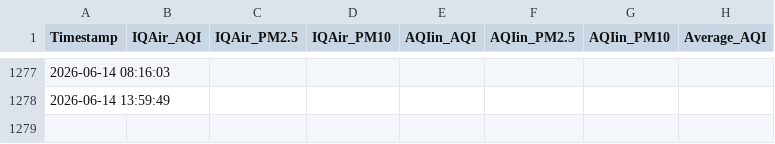
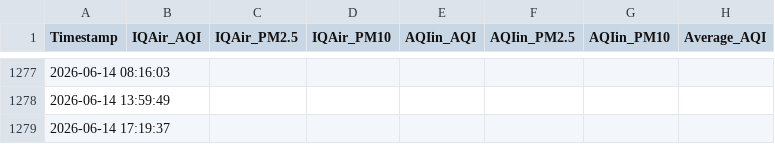
Before and after one commit to RaguramG24/aqi-monitor, a CSV file: aqi_compare.csv, drawn as a sheet; only a part is shown, gaps mark what is left out.

Commit message:
Update aqi_compare.csv — 27506337393

```diff
--- a/aqi_compare.csv
+++ b/aqi_compare.csv
@@ -1278 +1278,2 @@ Timestamp,IQAir_AQI,IQAir_PM2.5,IQAir_PM10,AQIin_AQI,AQIin_PM2.5,AQIin_PM10,Aver
 2026-06-14 13:59:49,,,,,,,
+2026-06-14 17:19:37,,,,,,,
```
